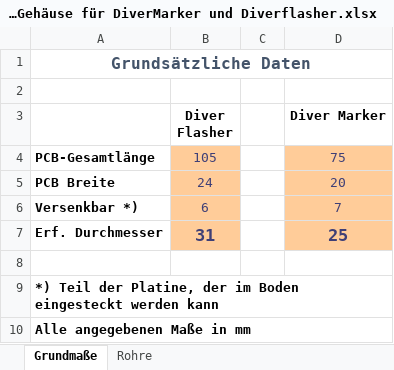
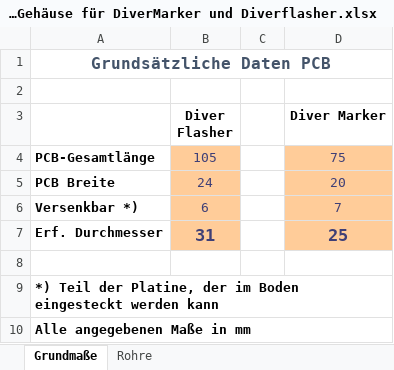
Before and after one commit to JuergenMH/diver_led_tools, an Excel workbook: documents/Grundsatzüberlegungen Gehäuse für DiverMarker und Diverflasher.xlsx, sheet Grundmaße, drawn as a sheet; values as stored, in another font and other column widths than the file's, no borders; the diff names each change by its address in the sheet, - before the commit and + after, or states it on an @@ line.

Commit message:
Weitere Daten zu Gehäuseinformationen hinzugefügt

```diff
--- a/documents/Grundsatzüberlegungen Gehäuse für DiverMarker und Diverflasher.xlsx (sheet Grundmaße)
+++ b/documents/Grundsatzüberlegungen Gehäuse für DiverMarker und Diverflasher.xlsx (sheet Grundmaße)
-A1: Grundsätzliche Daten
+A1: Grundsätzliche Daten PCB
```
Also changed, not shown: sheet Rohre.
